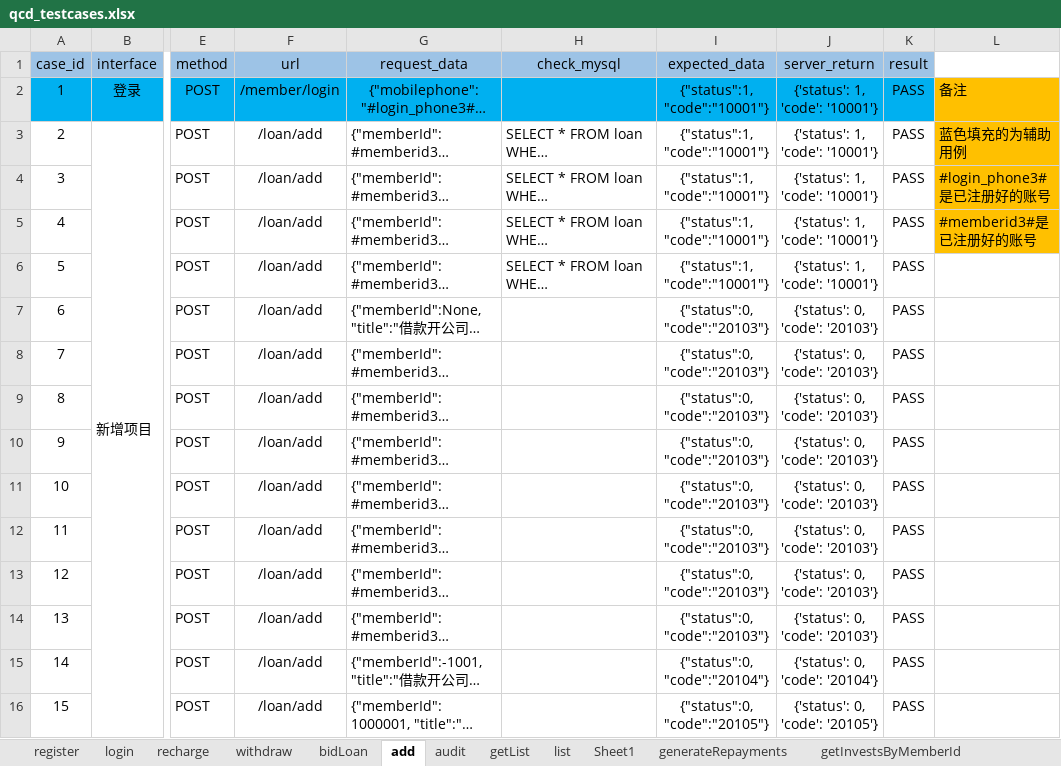
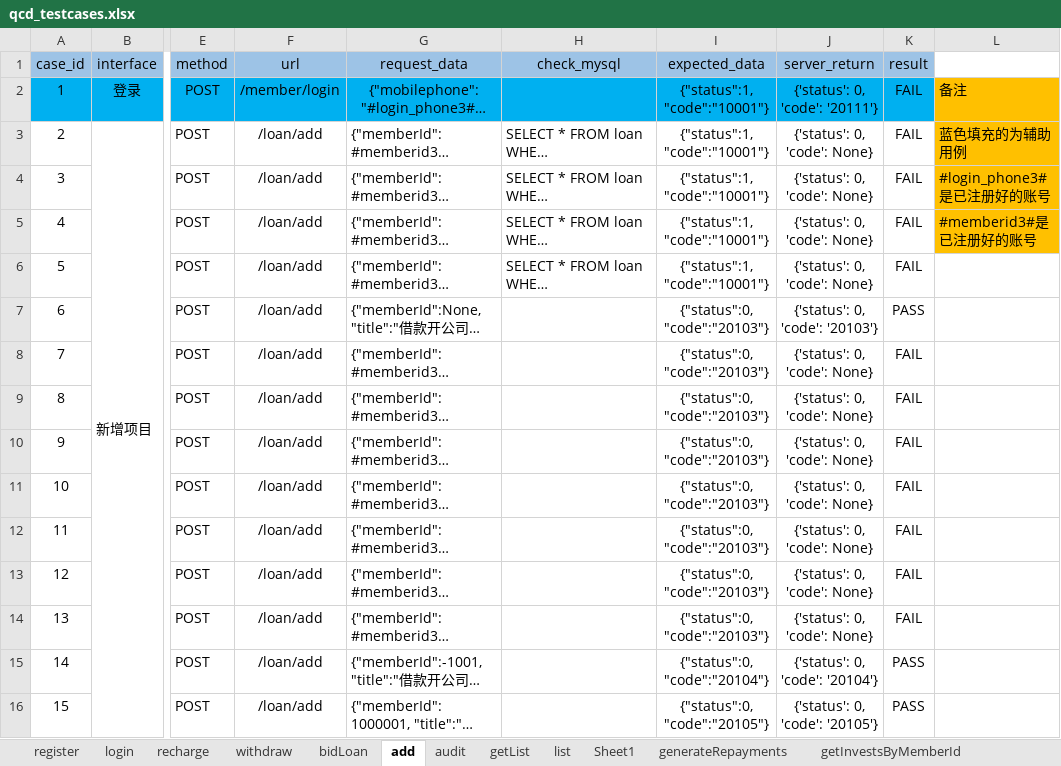
Before and after one commit to 2020668/api_test_tencent_cloud, an Excel workbook: data/qcd_testcases.xlsx, sheet add, drawn as a sheet; only a part is shown, gaps mark what is left out; long unchanged cells end in …; values as stored, in another font and other column widths than the file's, no borders; conditional formats not drawn; the diff covers the shown part only; the diff names each change by its address in the sheet, - before the commit and + after, or states it on an @@ line.

```diff
--- a/data/qcd_testcases.xlsx (sheet add)
+++ b/data/qcd_testcases.xlsx (sheet add)
-J2 (server_return): {'status': 1, 'code': '10001'}
+J2 (server_return): {'status': 0, 'code': '20111'}
-K2:K6 (result): PASS
+K2:K6 (result): FAIL
-J3:J6 (server_return): {'status': 1, 'code': '10001'}
+J3:J6 (server_return): {'status': 0, 'code': None}
-J8:J14 (server_return): {'status': 0, 'code': '20103'}
+J8:J14 (server_return): {'status': 0, 'code': None}
-K8:K14 (result): PASS
+K8:K14 (result): FAIL
```
Also changed, not shown: 24 edited cells elsewhere in this sheet, sheet audit, sheet bidLoan, sheet withdraw, sheet recharge, sheet getList, sheet register, 10 other files.
